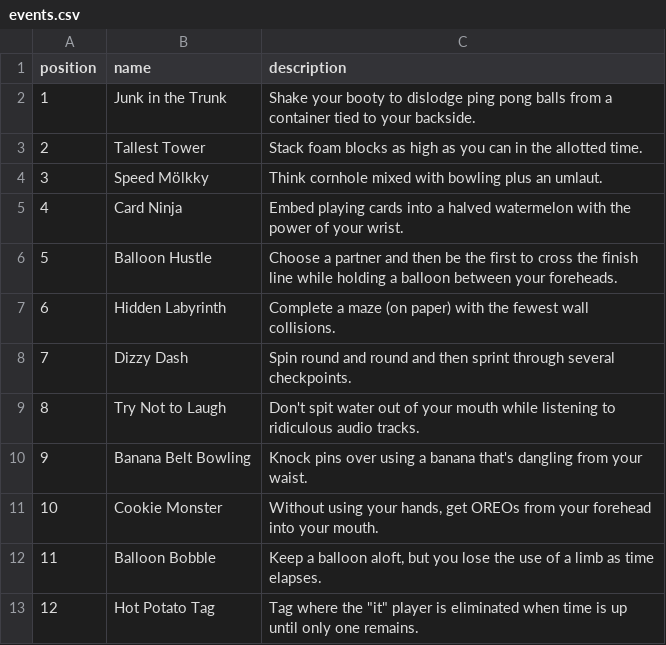
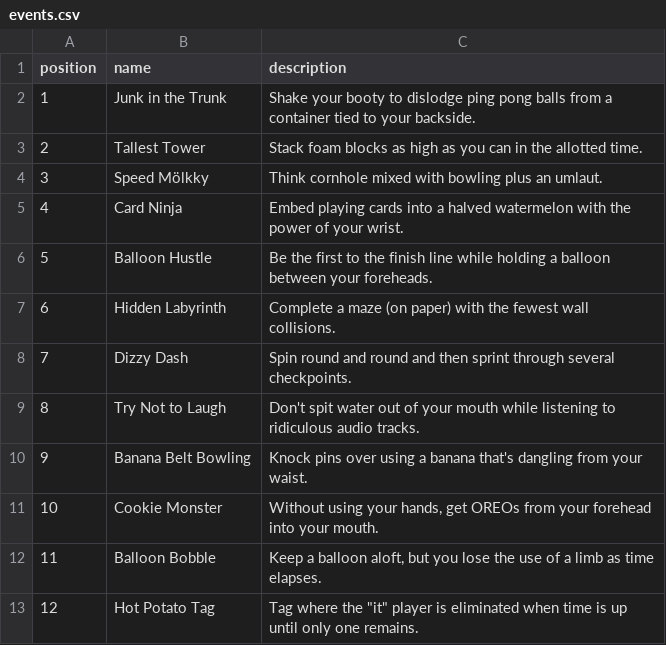
Before and after one commit to weotch/party-scorekeeper, a CSV file: data/events.csv, drawn as a sheet.

```diff
--- a/data/events.csv
+++ b/data/events.csv
@@ -5,3 +5,3 @@ position,name,description
 4,Card Ninja,Embed playing cards into a halved watermelon with the power of your wrist.
-5,Balloon Hustle,Choose a partner and then be the first to cross the finish line while holding a balloon between your foreheads.
+5,Balloon Hustle,Be the first to the finish line while holding a balloon between your foreheads.
 6,Hidden Labyrinth,Complete a maze (on paper) with the fewest wall collisions.
```
Also changed, not shown: 3 other files.
